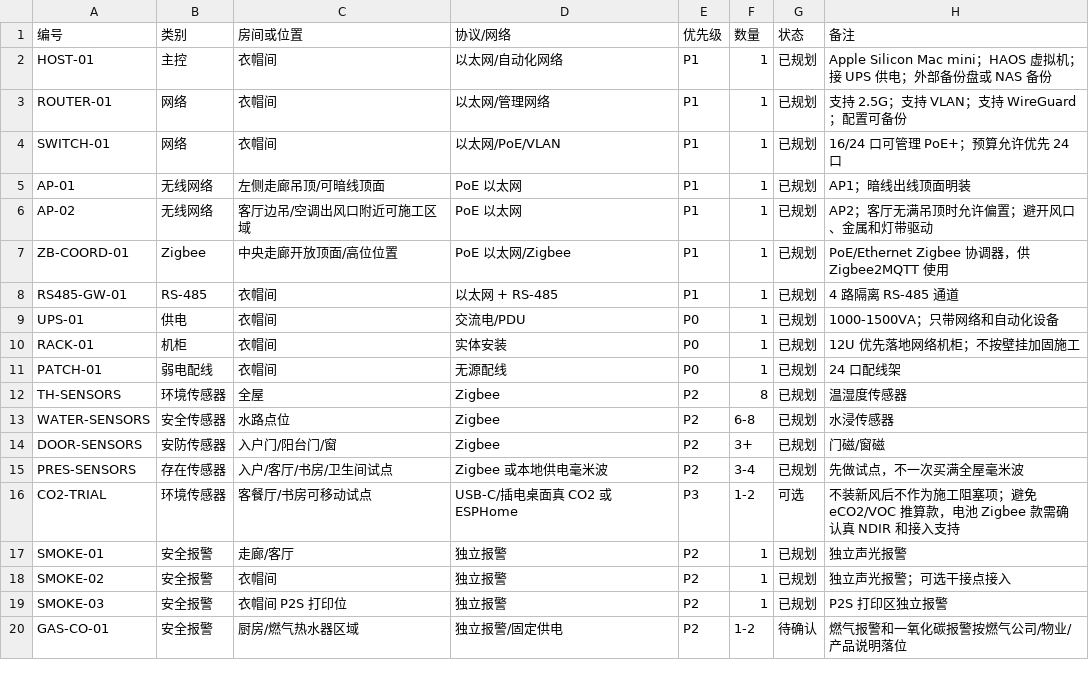
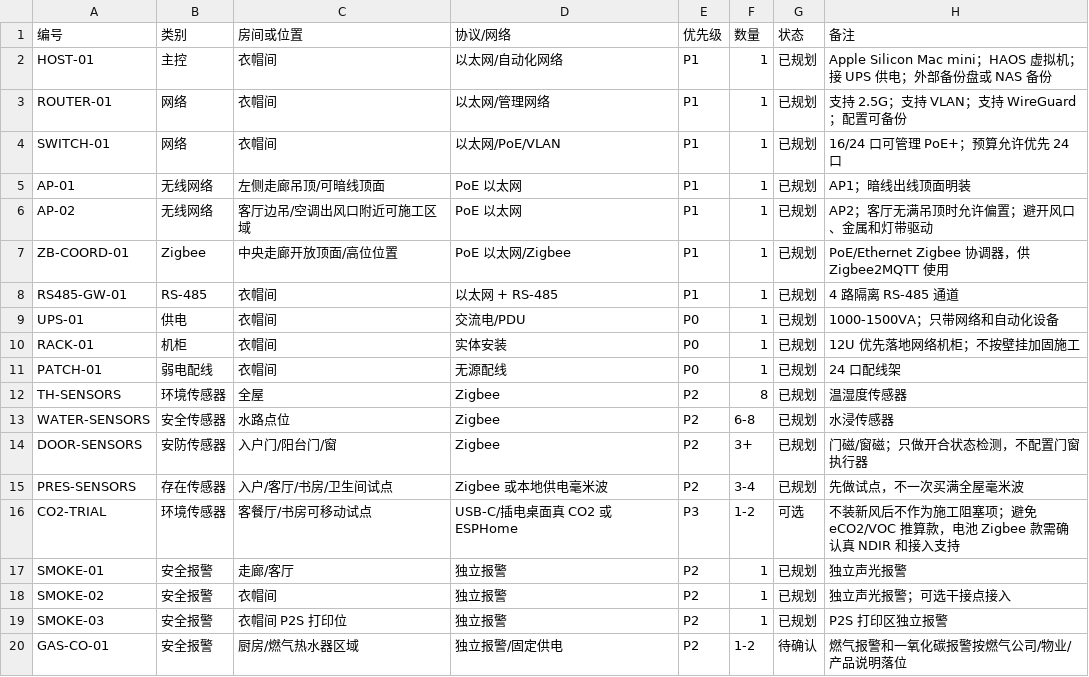
Before and after one commit to phoenixjyb/mySmartHome, a CSV file: inventory/devices.csv, drawn as a sheet.

```diff
--- a/inventory/devices.csv
+++ b/inventory/devices.csv
@@ -13,3 +13,3 @@ TH-SENSORS,环境传感器,全屋,Zigbee,P2,8,已规划,温湿度传感器
 WATER-SENSORS,安全传感器,水路点位,Zigbee,P2,6-8,已规划,水浸传感器
-DOOR-SENSORS,安防传感器,入户门/阳台门/窗,Zigbee,P2,3+,已规划,门磁/窗磁
+DOOR-SENSORS,安防传感器,入户门/阳台门/窗,Zigbee,P2,3+,已规划,门磁/窗磁；只做开合状态检测，不配置门窗执行器
 PRES-SENSORS,存在传感器,入户/客厅/书房/卫生间试点,Zigbee 或本地供电毫米波,P2,3-4,已规划,先做试点，不一次买满全屋毫米波
```
Also changed, not shown: 7 other files.
